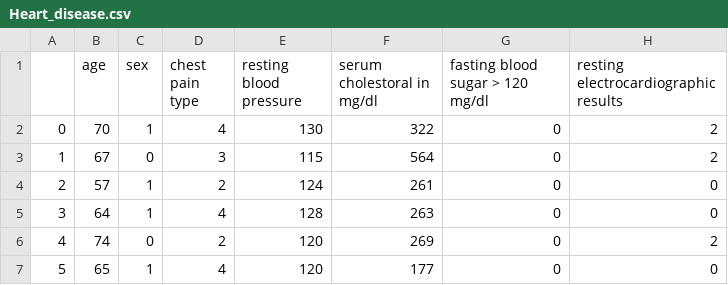
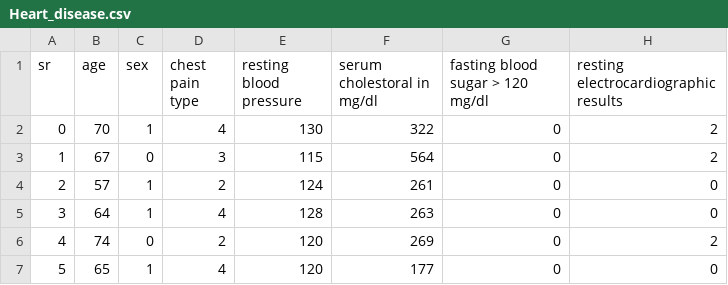
Before and after one commit to Dde1ta/DT_project, a CSV file: Model/Data/Heart_disease.csv, drawn as a sheet; only a part is shown; the diff names each change by its address in the sheet, - before the commit and + after, or states it on an @@ line.

```diff
--- a/Model/Data/Heart_disease.csv
+++ b/Model/Data/Heart_disease.csv
-A1: (empty)
+A1: sr
```
Also changed, not shown: Model/Data/hepatitis_csv.csv, 6 other files.
